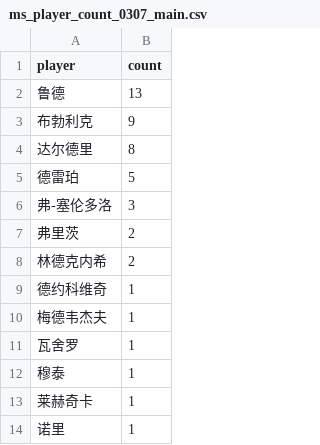
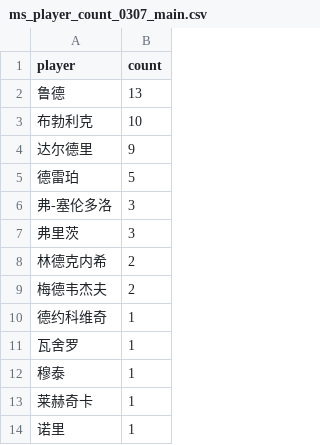
Before and after one commit to zhoushuaige7/tennispredict-report, a CSV file: docs/data/ms_player_count_0307_main.csv, drawn as a sheet.

```diff
--- a/docs/data/ms_player_count_0307_main.csv
+++ b/docs/data/ms_player_count_0307_main.csv
@@ -2,10 +2,10 @@
 鲁德,13
-布勃利克,9
-达尔德里,8
+布勃利克,10
+达尔德里,9
 德雷珀,5
 弗-塞伦多洛,3
-弗里茨,2
+弗里茨,3
 林德克内希,2
+梅德韦杰夫,2
 德约科维奇,1
-梅德韦杰夫,1
 瓦舍罗,1
```
Also changed, not shown: docs/data/ms_player_count_0307_alt.csv, 4 other files.
